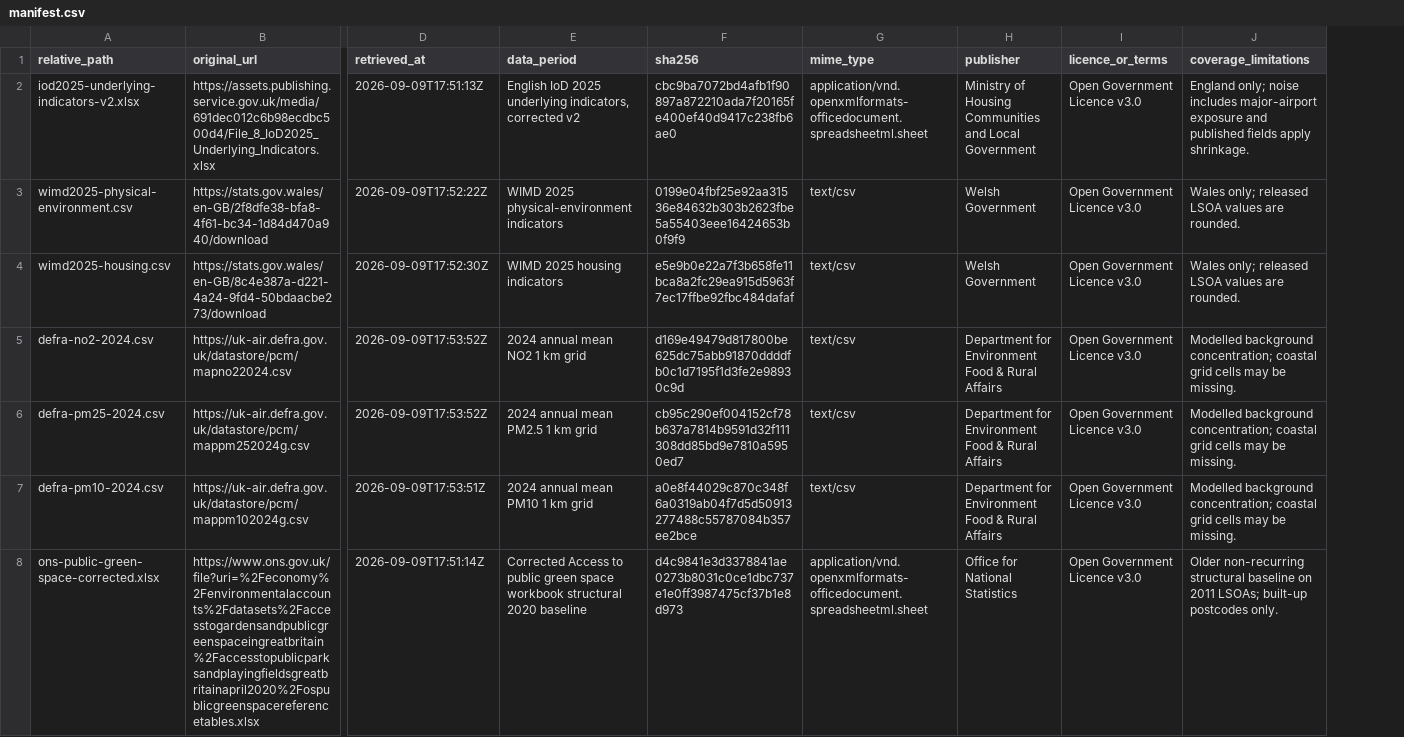
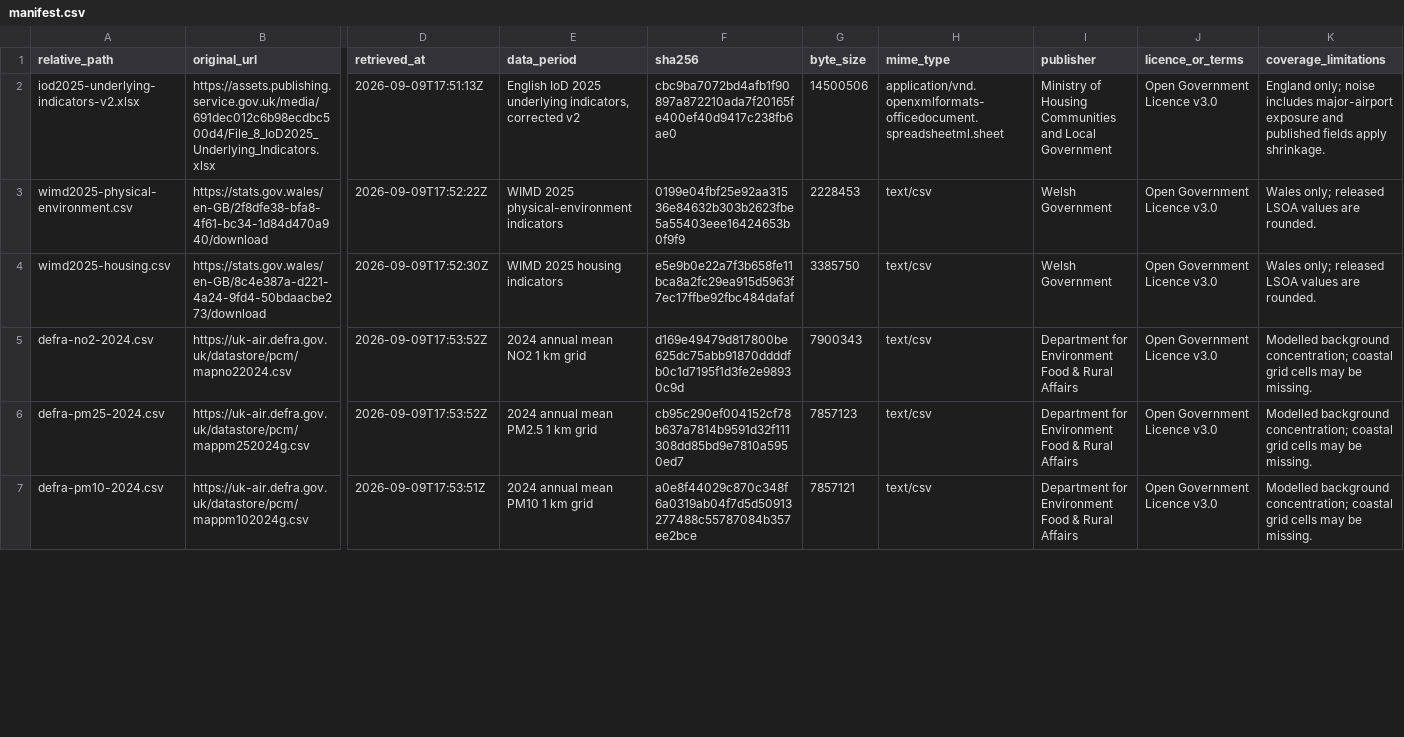
Before and after one commit to g-rutter/uk-flats, a CSV file: data/raw/environment/2026-09-09/manifest.csv, drawn as a sheet; only a part is shown, gaps mark what is left out; removed rows and columns are numbered as before the commit, all else as after; rows hold the shown columns only; the diff covers the shown part only; the diff names each change by its address in the sheet, - before the commit and + after, or states it on an @@ line.

Commit message:
Implement residential environment green-space replacement

```diff
--- a/data/raw/environment/2026-09-09/manifest.csv
+++ b/data/raw/environment/2026-09-09/manifest.csv
+column G (byte_size), rows 2-7: 14500506 | 2228453 | 3385750 | 7900343 | 7857123 | 7857121
-row 8: ons-public-green-space-corrected.xlsx | https://www.ons.gov.uk/file?uri=%2Feconomy%2Fenvironmentalaccounts%2Fdatasets%2Faccesstogardensandpublicgreenspaceingreatbritain%2Faccesstopublicparksandplayingfieldsgreatbritainapril2020%2Fospublicgreenspacereferencetables.xlsx | 2026-09-09T17:51:14Z | Corrected Access to public green space workbook structural 2020 baseline | d4c9841e3d3378841ae0273b8031c0ce1dbc737e1e0ff3987475cf37b1e8d973 | application/vnd.openxmlformats-officedocument.spreadsheetml.sheet | Office for National Statistics | Open Government Licence v3.0 | Older non-recurring structural baseline on 2011 LSOAs; built-up postcodes only.
```
Also changed, not shown: 2 added rows and 3 removed rows elsewhere in this file, 17 other files.
